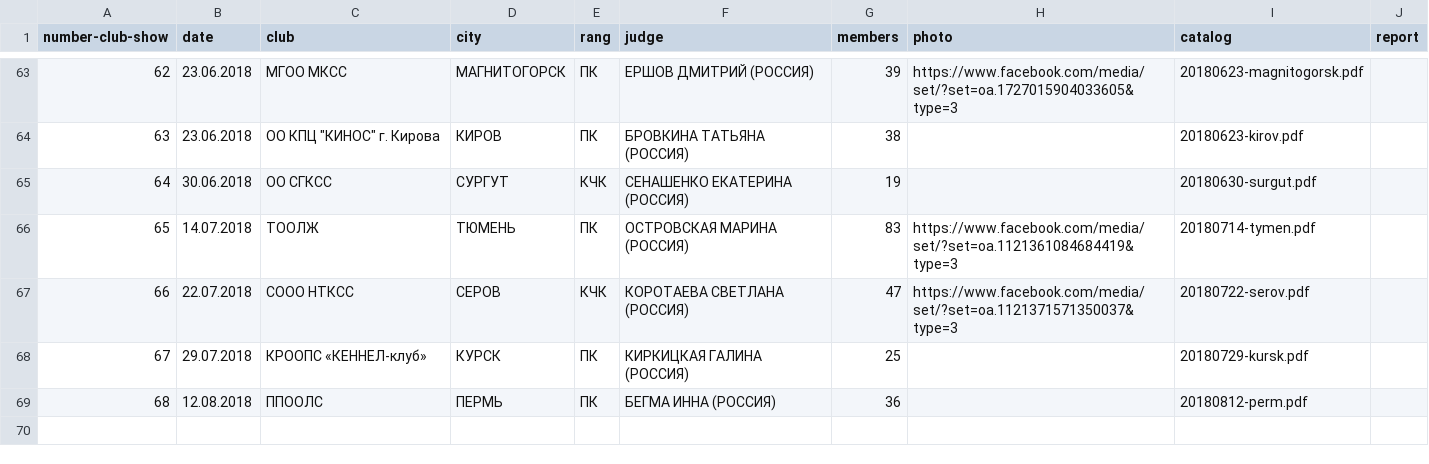
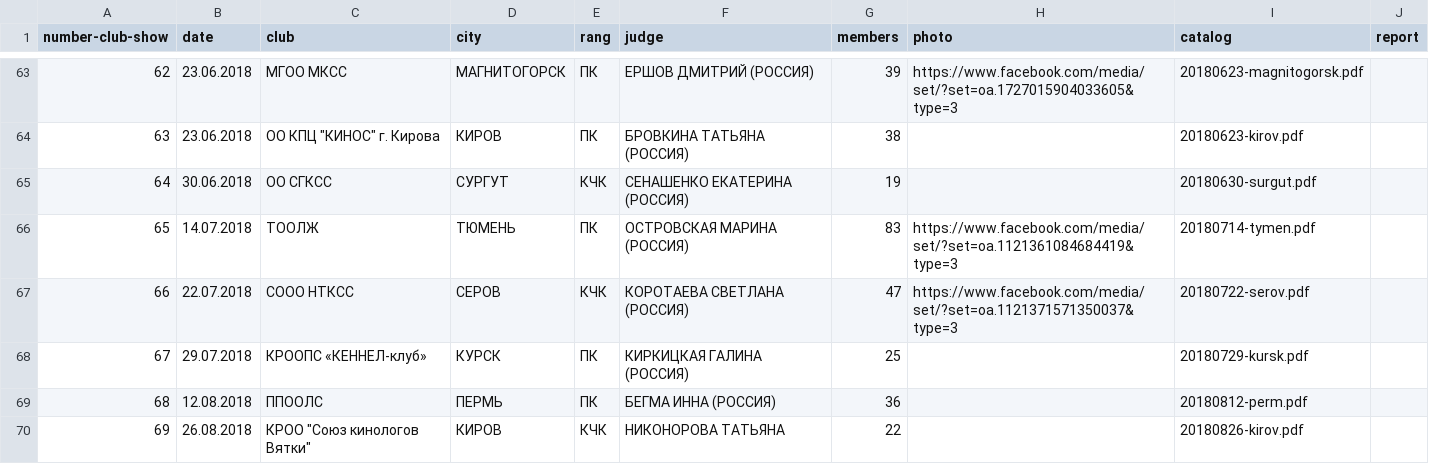
Before and after one commit to Itzamna/nkp-spitz, a CSV file: _data/showresult.csv, drawn as a sheet; only a part is shown, gaps mark what is left out.

```diff
--- a/_data/showresult.csv
+++ b/_data/showresult.csv
@@ -69 +69,2 @@ number-club-show,date,club,city,rang,judge,members,photo,catalog,report
 68,12.08.2018,ППООЛС,ПЕРМЬ,ПК,БЕГМА ИННА (РОССИЯ),36,,20180812-perm.pdf,
+69,26.08.2018,"КРОО ""Союз кинологов Вятки""",КИРОВ,КЧК,НИКОНОРОВА ТАТЬЯНА,22,,20180826-kirov.pdf,
```
Also changed, not shown: 3 other files.
